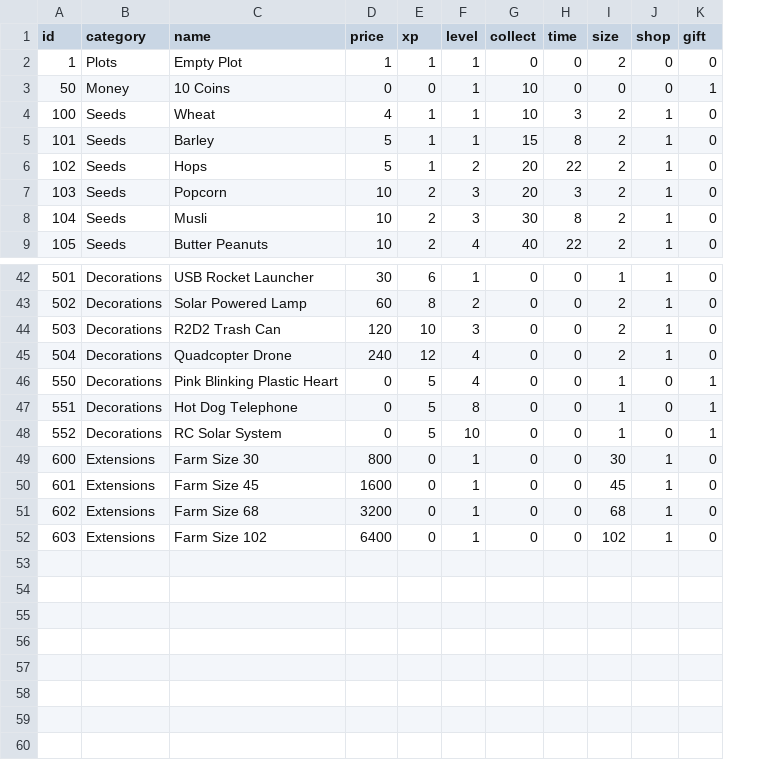
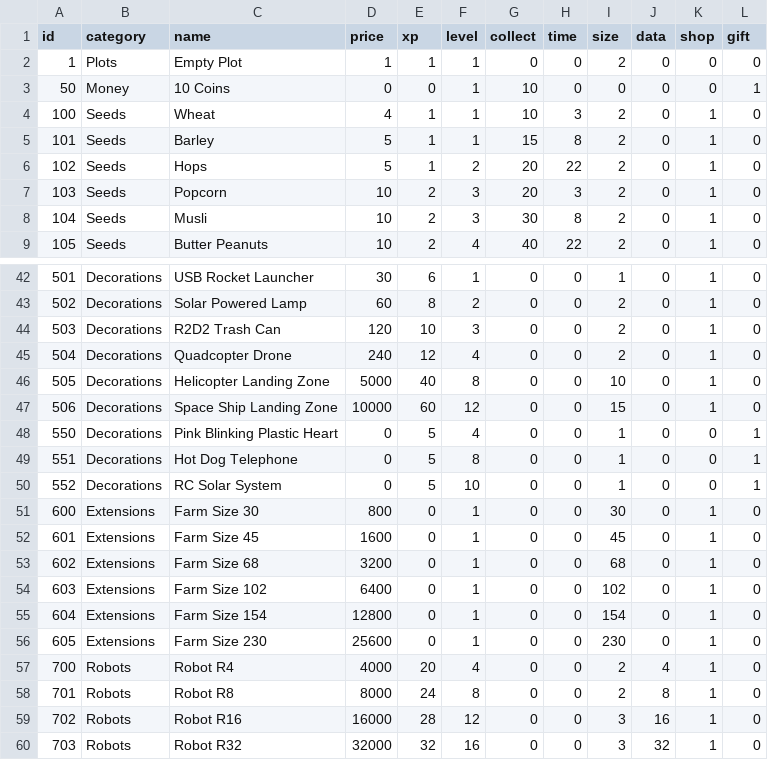
Before and after one commit to timoinutilis/my-geek-farm, a CSV file: embed/items.csv, drawn as a sheet; only a part is shown, gaps mark what is left out; the diff names each change by its address in the sheet, - before the commit and + after, or states it on an @@ line.

Commit message:
added robots

```diff
--- a/embed/items.csv
+++ b/embed/items.csv
+column J (data), rows 2-9: all 0; rows 42-45: all 0; rows 48-54: all 0
+row 46: 505 | Decorations | Helicopter Landing Zone | 5000 | 40 | 8 | 0 | 0 | 10 | 0 | 1 | 0
+row 47: 506 | Decorations | Space Ship Landing Zone | 10000 | 60 | 12 | 0 | 0 | 15 | 0 | 1 | 0
+row 55: 604 | Extensions | Farm Size 154 | 12800 | 0 | 1 | 0 | 0 | 154 | 0 | 1 | 0
+row 56: 605 | Extensions | Farm Size 230 | 25600 | 0 | 1 | 0 | 0 | 230 | 0 | 1 | 0
+row 57: 700 | Robots | Robot R4 | 4000 | 20 | 4 | 0 | 0 | 2 | 4 | 1 | 0
+row 58: 701 | Robots | Robot R8 | 8000 | 24 | 8 | 0 | 0 | 2 | 8 | 1 | 0
+row 59: 702 | Robots | Robot R16 | 16000 | 28 | 12 | 0 | 0 | 3 | 16 | 1 | 0
+row 60: 703 | Robots | Robot R32 | 32000 | 32 | 16 | 0 | 0 | 3 | 32 | 1 | 0
```
Also changed, not shown: 10 other files.
